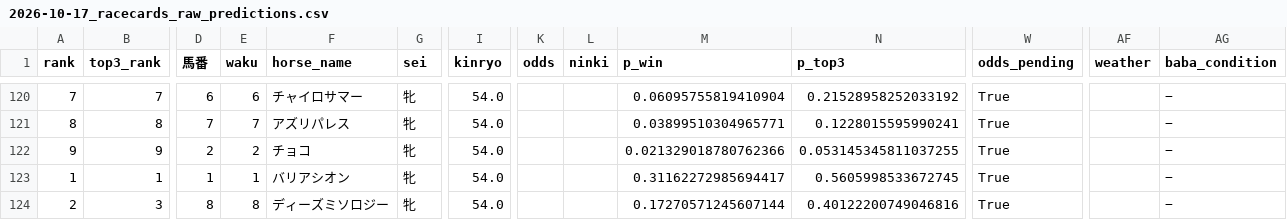
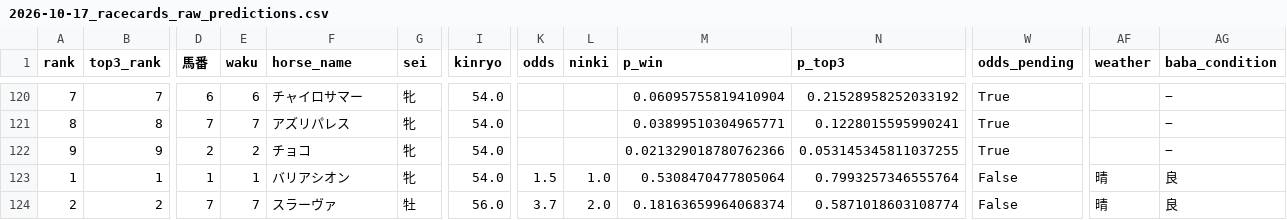
Before and after one commit to shogun524/keiba-scraper, a CSV file: scraper/scraped_data/2026-10-17_racecards_raw_predictions.csv, drawn as a sheet; only a part is shown, gaps mark what is left out; the diff covers the shown part only; the diff names each change by its address in the sheet, - before the commit and + after, or states it on an @@ line.

```diff
--- a/scraper/scraped_data/2026-10-17_racecards_raw_predictions.csv
+++ b/scraper/scraped_data/2026-10-17_racecards_raw_predictions.csv
-K123 (odds): (empty)
+K123 (odds): 1.5
-L123 (ninki): (empty)
+L123 (ninki): 1.0
-M123 (p_win): 0.31162272985694417
+M123 (p_win): 0.5308470477805064
-N123 (p_top3): 0.5605998533672745
+N123 (p_top3): 0.7993257346555764
-W123:W124 (odds_pending): True
+W123:W124 (odds_pending): False
-AF123:AF124 (weather): (empty)
+AF123:AF124 (weather): 晴
-AG123:AG124 (baba_condition): −
+AG123:AG124 (baba_condition): 良
-B124 (top3_rank): 3
+B124 (top3_rank): 2
-D124 (馬番): 8
+D124 (馬番): 7
-E124 (waku): 8
+E124 (waku): 7
-F124 (horse_name): ディーズミソロジー
+F124 (horse_name): スラーヴァ
-G124 (sei): 牝
+G124 (sei): 牡
-I124 (kinryo): 54.0
+I124 (kinryo): 56.0
-K124 (odds): (empty)
+K124 (odds): 3.7
-L124 (ninki): (empty)
+L124 (ninki): 2.0
-M124 (p_win): 0.17270571245607144
+M124 (p_win): 0.18163659964068374
-N124 (p_top3): 0.40122200749046816
+N124 (p_top3): 0.5871018603108774
```
Also changed, not shown: 108 edited cells elsewhere in this file, 3 other files.
